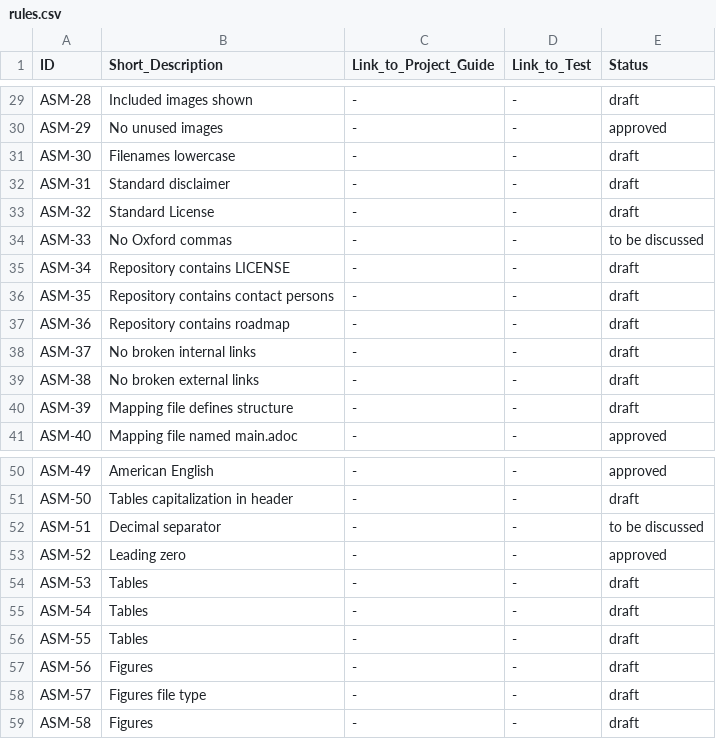
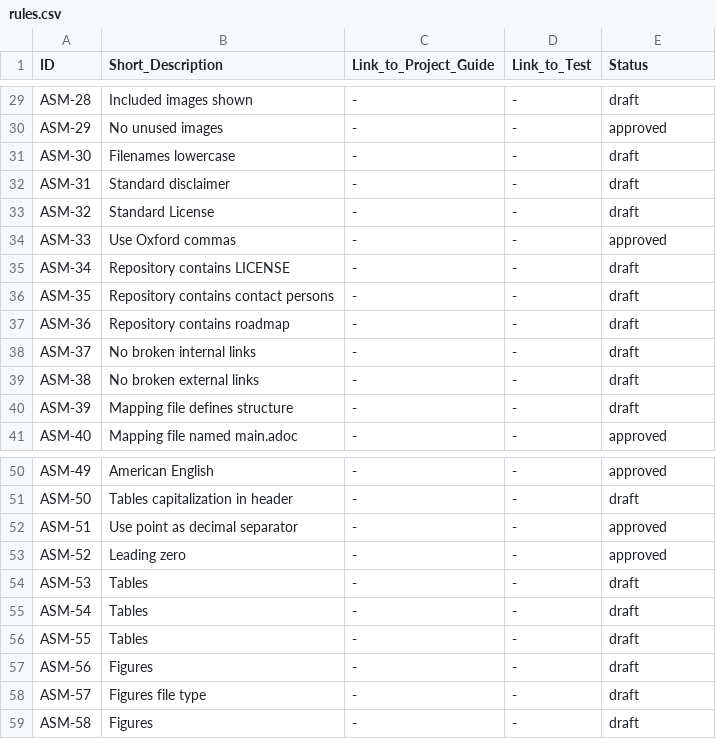
Before and after one commit to asam-ev/asam-project-guide, a CSV file: doc/modules/compendium/examples/rules.csv, drawn as a sheet; only a part is shown, gaps mark what is left out.

Commit message:
Approval of rules 01.02.2022
Signed-off-by: Stefan Cyliax <stefan.cyliax@asam.net>

```diff
--- a/doc/modules/compendium/examples/rules.csv
+++ b/doc/modules/compendium/examples/rules.csv
@@ -33,3 +33,3 @@ ASM-31,Standard disclaimer,-,-,draft
 ASM-32,Standard License,-,-,draft
-ASM-33,No Oxford commas ,-,-,to be discussed
+ASM-33,Use Oxford commas ,-,-,approved
 ASM-34,Repository contains LICENSE,-,-,draft
@@ -51,3 +51,3 @@ ASM-49,American English,-,-,approved
 ASM-50,Tables capitalization in header,-,-,draft
-ASM-51,Decimal separator,-,-,to be discussed
+ASM-51,Use point as decimal separator,-,-,approved
 ASM-52,Leading zero,-,-,approved
```
